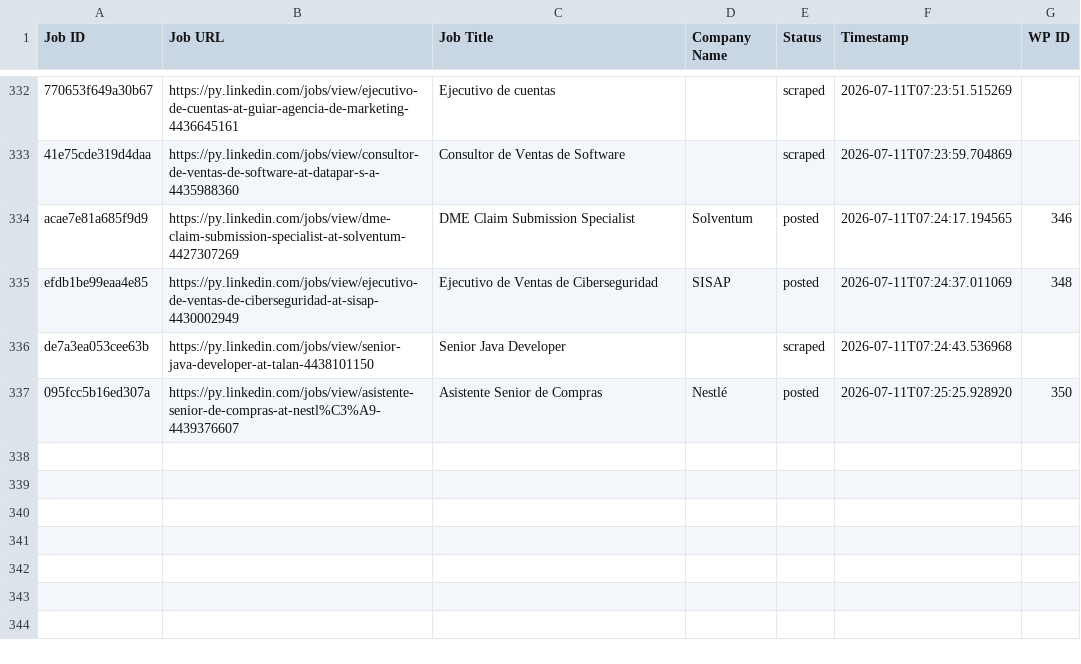
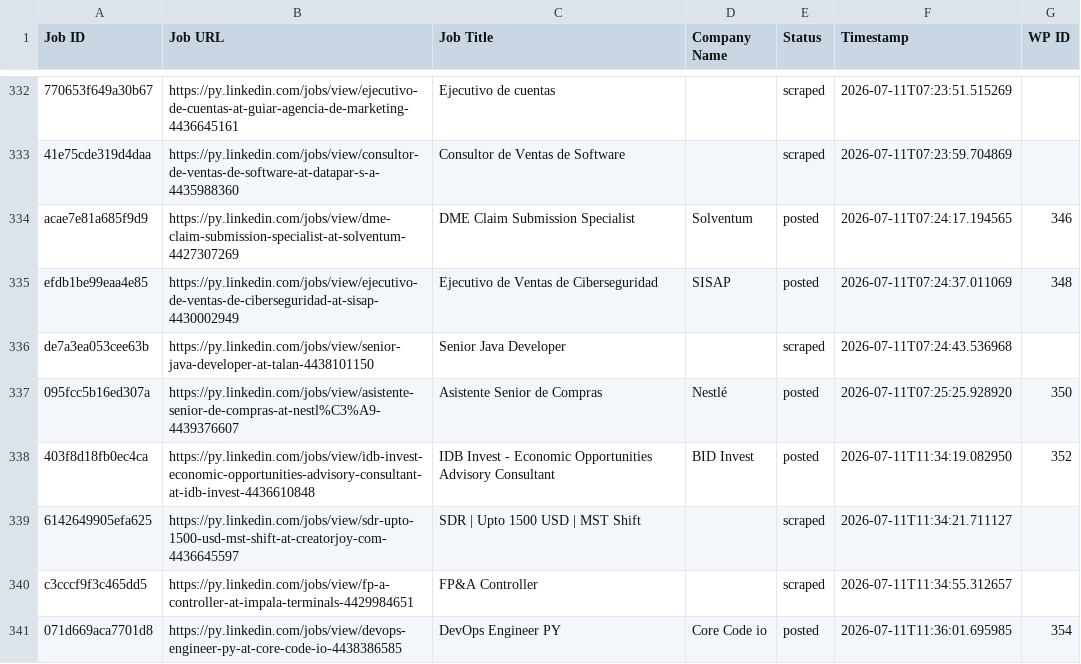
Before and after one commit to vindoky/py, a CSV file: processed_jobs.csv, drawn as a sheet; only a part is shown, gaps mark what is left out.

```diff
--- a/processed_jobs.csv
+++ b/processed_jobs.csv
@@ -337 +337,5 @@ de7a3ea053cee63b,https://py.linkedin.com/jobs/view/senior-java-developer-at-tala
 095fcc5b16ed307a,https://py.linkedin.com/jobs/view/asistente-senior-de-compras-at-nestl%C3%A9-4439376607,Asistente Senior de Compras,Nestlé,posted,2026-07-11T07:25:25.928920,350
+403f8d18fb0ec4ca,https://py.linkedin.com/jobs/view/idb-invest-economic-opportunities-advisory-consultant-at-idb-invest-4436610848,IDB Invest - Economic Opportunities Advisory Consultant,BID Invest,posted,2026-07-11T11:34:19.082950,352
+6142649905efa625,https://py.linkedin.com/jobs/view/sdr-upto-1500-usd-mst-shift-at-creatorjoy-com-4436645597,SDR | Upto 1500 USD | MST Shift,,scraped,2026-07-11T11:34:21.711127,
+c3cccf9f3c465dd5,https://py.linkedin.com/jobs/view/fp-a-controller-at-impala-terminals-4429984651,FP&A Controller,,scraped,2026-07-11T11:34:55.312657,
+071d669aca7701d8,https://py.linkedin.com/jobs/view/devops-engineer-py-at-core-code-io-4438386585,DevOps Engineer PY,Core Code io,posted,2026-07-11T11:36:01.695985,354
```
